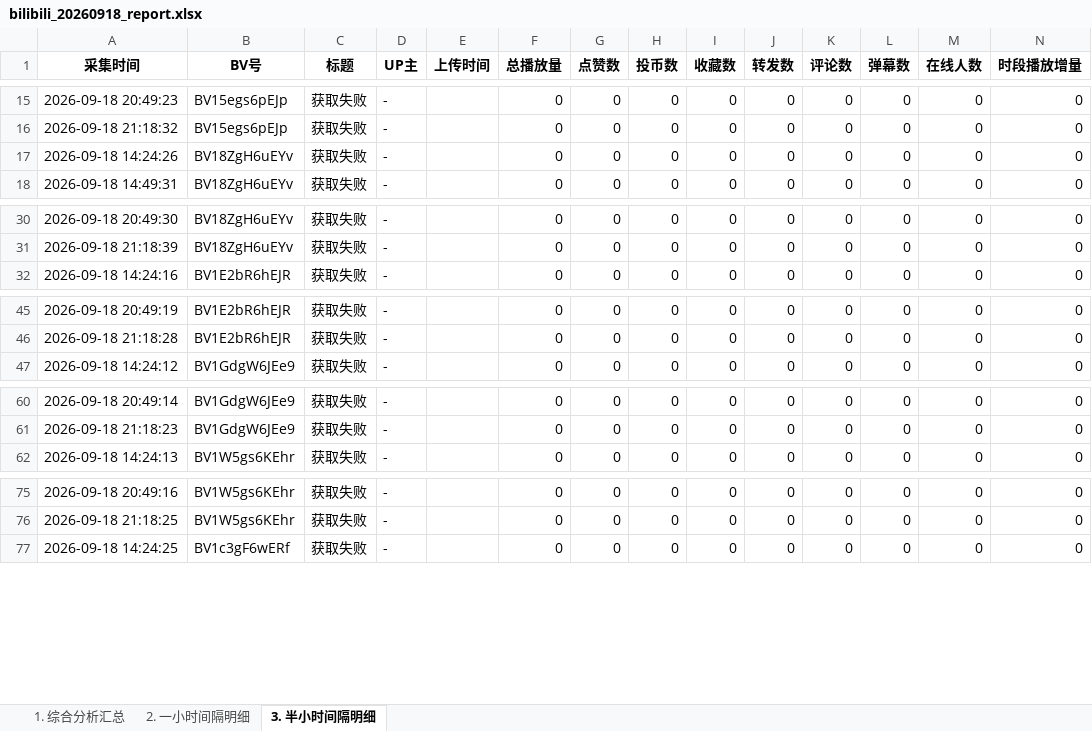
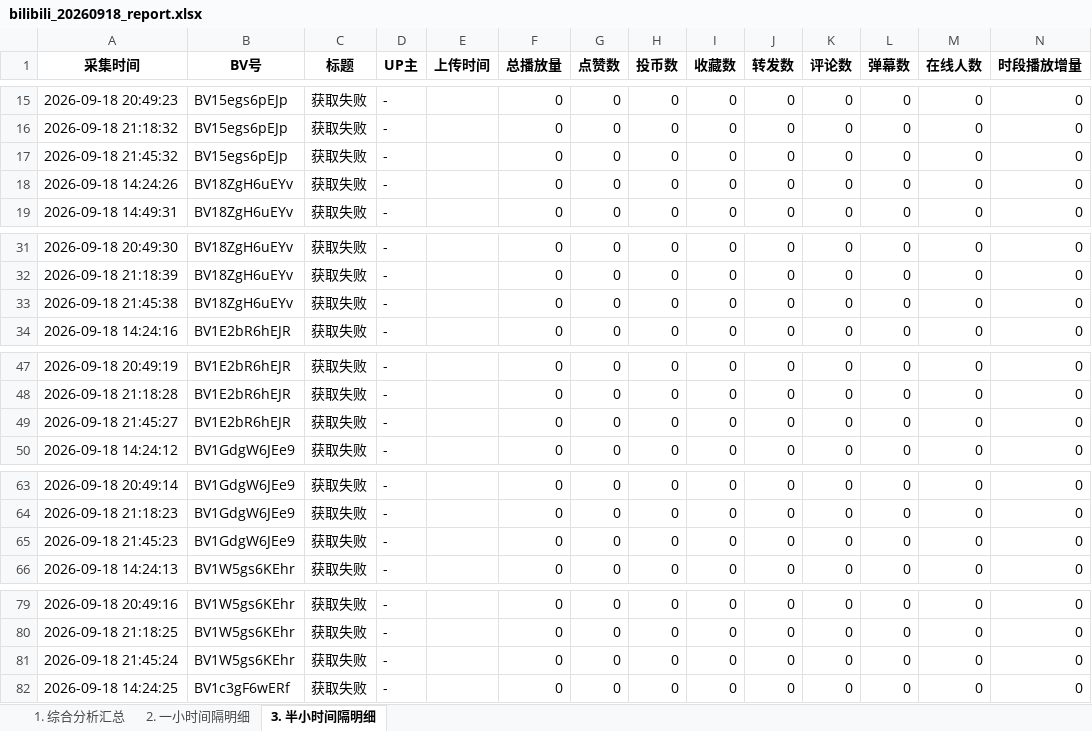
Before and after one commit to anqideng1987/bilibili-dashboard, an Excel workbook: bilibili_20260918_report.xlsx, sheet 3. 半小时间隔明细, drawn as a sheet; only a part is shown, gaps mark what is left out; values as stored, in another font and other column widths than the file's, no borders; the diff covers the shown part only; the diff names each change by its address in the sheet, - before the commit and + after, or states it on an @@ line.

```diff
--- a/bilibili_20260918_report.xlsx (sheet 3. 半小时间隔明细)
+++ b/bilibili_20260918_report.xlsx (sheet 3. 半小时间隔明细)
+row 17: 2026-09-18 21:45:32 | BV15egs6pEJp | 获取失败 | - |  | 0 | 0 | 0 | 0 | 0 | 0 | 0 | 0 | 0
+row 33: 2026-09-18 21:45:38 | BV18ZgH6uEYv | 获取失败 | - |  | 0 | 0 | 0 | 0 | 0 | 0 | 0 | 0 | 0
+row 49: 2026-09-18 21:45:27 | BV1E2bR6hEJR | 获取失败 | - |  | 0 | 0 | 0 | 0 | 0 | 0 | 0 | 0 | 0
+row 65: 2026-09-18 21:45:23 | BV1GdgW6JEe9 | 获取失败 | - |  | 0 | 0 | 0 | 0 | 0 | 0 | 0 | 0 | 0
+row 81: 2026-09-18 21:45:24 | BV1W5gs6KEhr | 获取失败 | - |  | 0 | 0 | 0 | 0 | 0 | 0 | 0 | 0 | 0
```
Also changed, not shown: 7 added rows elsewhere in this sheet, sheet 2. 一小时间隔明细.
